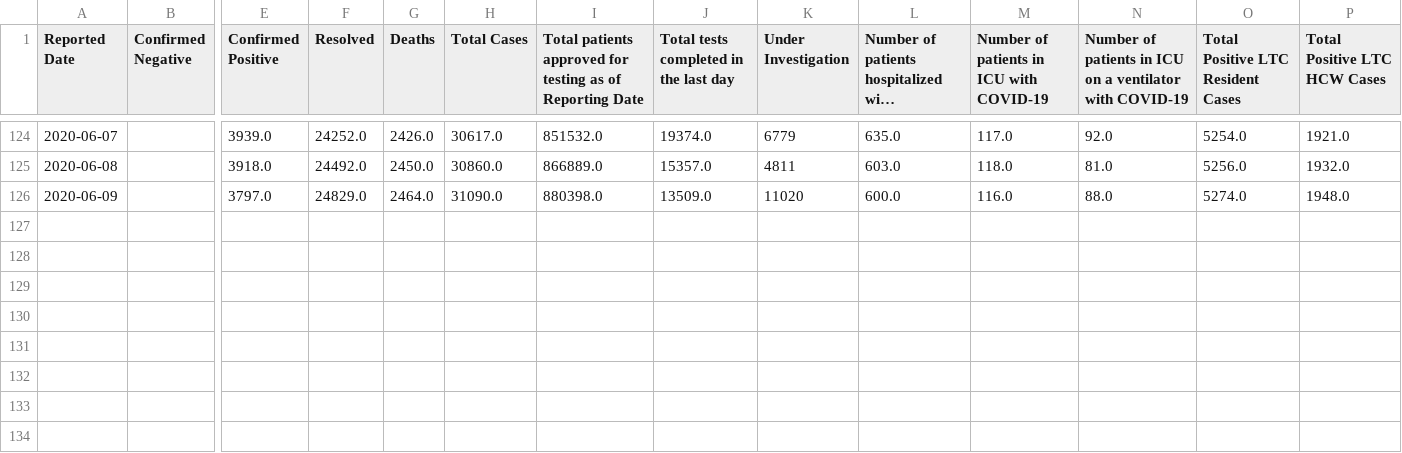
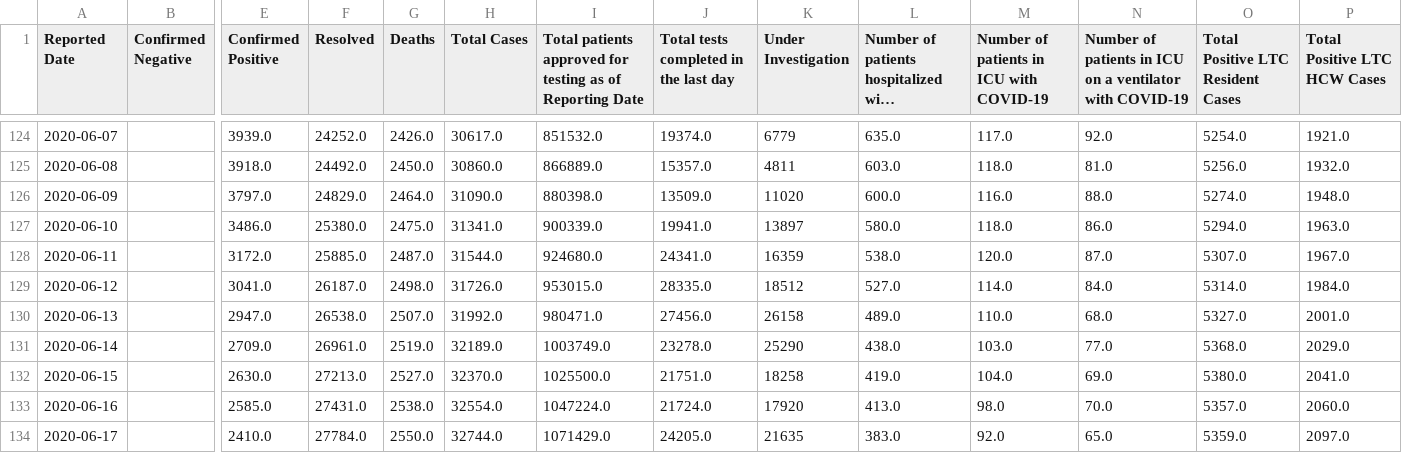
Before and after one commit to github/covid19-dashboard, a CSV file: _notebooks/data_files/ontario-teststatus-data.cache.csv, drawn as a sheet; only a part is shown, gaps mark what is left out; long unchanged cells end in …; rows hold the shown columns only; the diff names each change by its address in the sheet, - before the commit and + after, or states it on an @@ line.

Commit message:
handle new categories for case acquisition

```diff
--- a/_notebooks/data_files/ontario-teststatus-data.cache.csv
+++ b/_notebooks/data_files/ontario-teststatus-data.cache.csv
+row 127: 2020-06-10 |  | 3486.0 | 25380.0 | 2475.0 | 31341.0 | 900339.0 | 19941.0 | 13897 | 580.0 | 118.0 | 86.0 | 5294.0 | 1963.0
+row 128: 2020-06-11 |  | 3172.0 | 25885.0 | 2487.0 | 31544.0 | 924680.0 | 24341.0 | 16359 | 538.0 | 120.0 | 87.0 | 5307.0 | 1967.0
+row 129: 2020-06-12 |  | 3041.0 | 26187.0 | 2498.0 | 31726.0 | 953015.0 | 28335.0 | 18512 | 527.0 | 114.0 | 84.0 | 5314.0 | 1984.0
+row 130: 2020-06-13 |  | 2947.0 | 26538.0 | 2507.0 | 31992.0 | 980471.0 | 27456.0 | 26158 | 489.0 | 110.0 | 68.0 | 5327.0 | 2001.0
+row 131: 2020-06-14 |  | 2709.0 | 26961.0 | 2519.0 | 32189.0 | 1003749.0 | 23278.0 | 25290 | 438.0 | 103.0 | 77.0 | 5368.0 | 2029.0
+row 132: 2020-06-15 |  | 2630.0 | 27213.0 | 2527.0 | 32370.0 | 1025500.0 | 21751.0 | 18258 | 419.0 | 104.0 | 69.0 | 5380.0 | 2041.0
+row 133: 2020-06-16 |  | 2585.0 | 27431.0 | 2538.0 | 32554.0 | 1047224.0 | 21724.0 | 17920 | 413.0 | 98.0 | 70.0 | 5357.0 | 2060.0
+row 134: 2020-06-17 |  | 2410.0 | 27784.0 | 2550.0 | 32744.0 | 1071429.0 | 24205.0 | 21635 | 383.0 | 92.0 | 65.0 | 5359.0 | 2097.0
```
Also changed, not shown: 1 other file.
